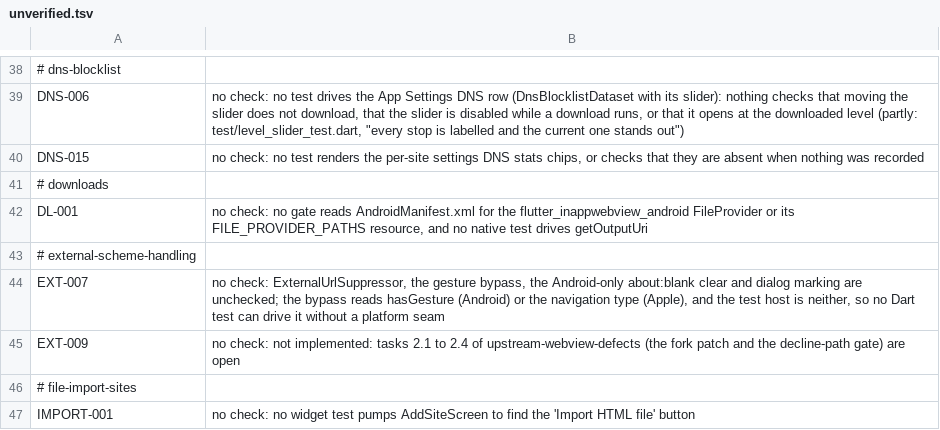
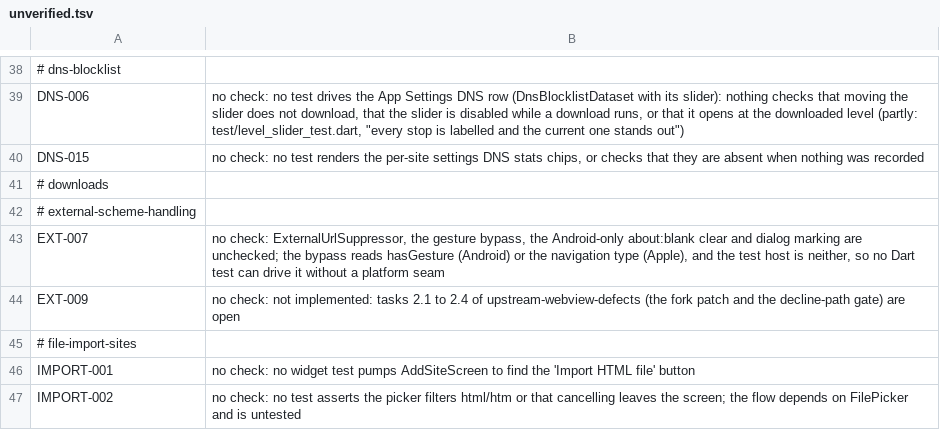
Before and after one commit to theoden8/webspace_app, a TSV file: openspec/unverified.tsv, drawn as a sheet; only a part is shown, gaps mark what is left out; the shorter side is filled out with more unchanged rows; the diff names each change by its address in the sheet, - before the commit and + after, or states it on an @@ line.

```diff
--- a/openspec/unverified.tsv
+++ b/openspec/unverified.tsv
-row 42: DL-001 | no check: no gate reads AndroidManifest.xml for the flutter_inappwebview_android FileProvider or its FILE_PROVIDER_PATHS resource, and no native test drives getOutputUri
```
Also changed, not shown: 2 other files.
